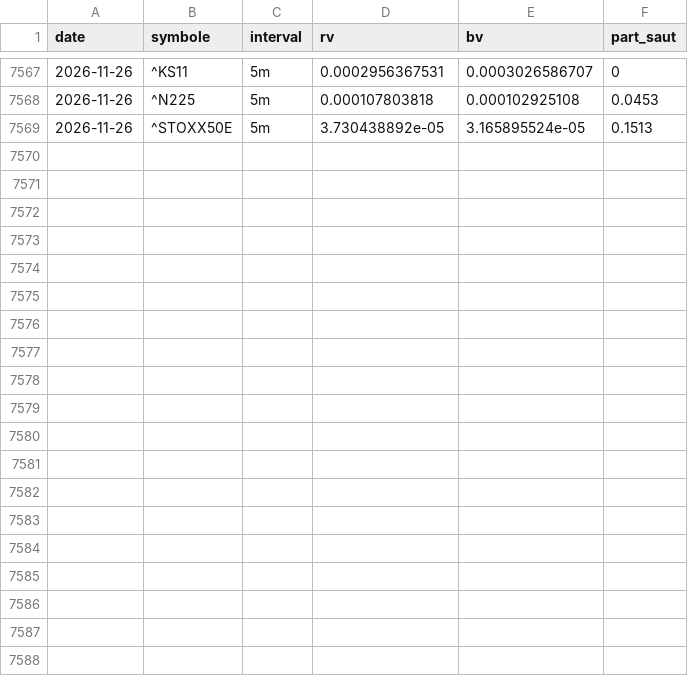
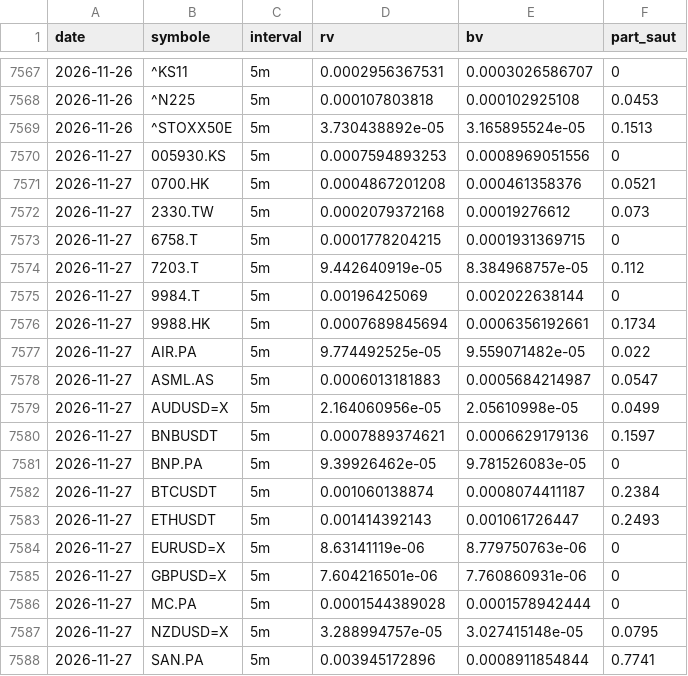
Before and after one commit to David-GNLF/marketlab, a CSV file: data_local/sauts_mesures.csv, drawn as a sheet; only a part is shown, gaps mark what is left out; the diff covers the shown part only; the diff names each change by its address in the sheet, - before the commit and + after, or states it on an @@ line.

```diff
--- a/data_local/sauts_mesures.csv
+++ b/data_local/sauts_mesures.csv
+row 7570: 2026-11-27 | 005930.KS | 5m | 0.0007594893253 | 0.0008969051556 | 0
+row 7571: 2026-11-27 | 0700.HK | 5m | 0.0004867201208 | 0.000461358376 | 0.0521
+row 7572: 2026-11-27 | 2330.TW | 5m | 0.0002079372168 | 0.00019276612 | 0.073
+row 7573: 2026-11-27 | 6758.T | 5m | 0.0001778204215 | 0.0001931369715 | 0
+row 7574: 2026-11-27 | 7203.T | 5m | 9.442640919e-05 | 8.384968757e-05 | 0.112
+row 7575: 2026-11-27 | 9984.T | 5m | 0.00196425069 | 0.002022638144 | 0
+row 7576: 2026-11-27 | 9988.HK | 5m | 0.0007689845694 | 0.0006356192661 | 0.1734
+row 7577: 2026-11-27 | AIR.PA | 5m | 9.774492525e-05 | 9.559071482e-05 | 0.022
+row 7578: 2026-11-27 | ASML.AS | 5m | 0.0006013181883 | 0.0005684214987 | 0.0547
+row 7579: 2026-11-27 | AUDUSD=X | 5m | 2.164060956e-05 | 2.05610998e-05 | 0.0499
+row 7580: 2026-11-27 | BNBUSDT | 5m | 0.0007889374621 | 0.0006629179136 | 0.1597
+row 7581: 2026-11-27 | BNP.PA | 5m | 9.39926462e-05 | 9.781526083e-05 | 0
+row 7582: 2026-11-27 | BTCUSDT | 5m | 0.001060138874 | 0.0008074411187 | 0.2384
+row 7583: 2026-11-27 | ETHUSDT | 5m | 0.001414392143 | 0.001061726447 | 0.2493
+row 7584: 2026-11-27 | EURUSD=X | 5m | 8.63141119e-06 | 8.779750763e-06 | 0
+row 7585: 2026-11-27 | GBPUSD=X | 5m | 7.604216501e-06 | 7.760860931e-06 | 0
+row 7586: 2026-11-27 | MC.PA | 5m | 0.0001544389028 | 0.0001578942444 | 0
+row 7587: 2026-11-27 | NZDUSD=X | 5m | 3.288994757e-05 | 3.027415148e-05 | 0.0795
+row 7588: 2026-11-27 | SAN.PA | 5m | 0.003945172896 | 0.0008911854844 | 0.7741
```
Also changed, not shown: 14 added rows elsewhere in this file, data_local/banc_ventes.csv, data_local/journal_chaine.csv, 10 other files.
